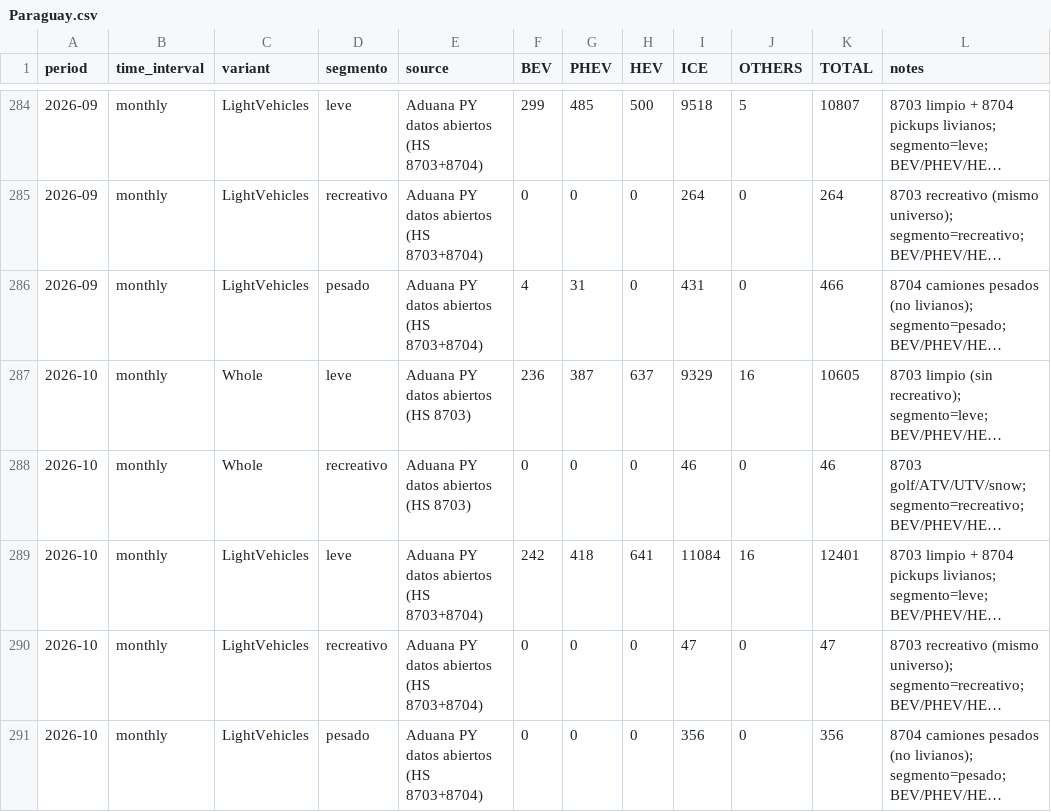
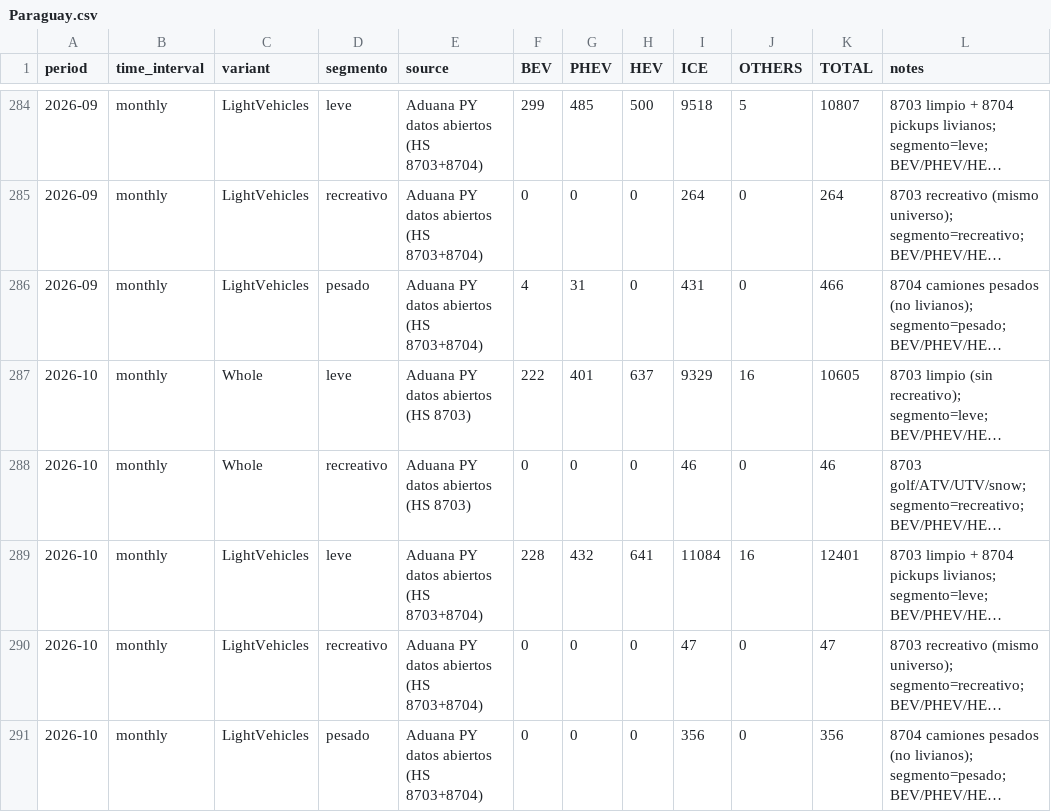
Before and after one commit to ParaguaianMax/paraguay-ev-market, a CSV file: data/Paraguay.csv, drawn as a sheet; only a part is shown, gaps mark what is left out; long unchanged cells end in …; the diff names each change by its address in the sheet, - before the commit and + after, or states it on an @@ line.

```diff
--- a/data/Paraguay.csv
+++ b/data/Paraguay.csv
-F287 (BEV): 236
+F287 (BEV): 222
-G287 (PHEV): 387
+G287 (PHEV): 401
-F289 (BEV): 242
+F289 (BEV): 228
-G289 (PHEV): 418
+G289 (PHEV): 432
```
Also changed, not shown: data/models/2026-10.csv, 1 other file.
